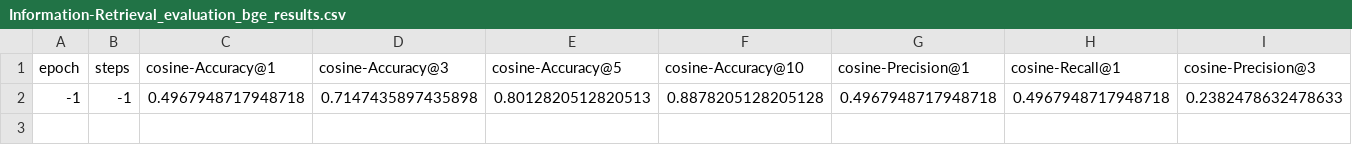
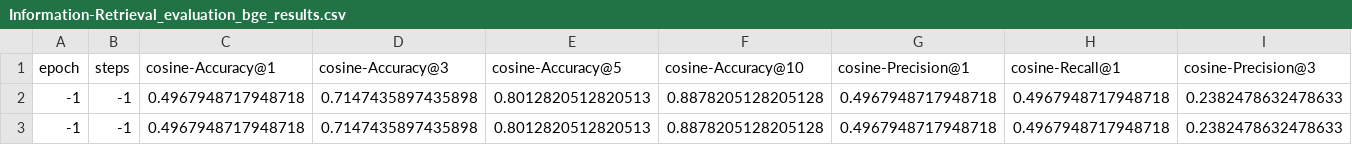
Before and after one commit to Immortal-Pi/LLM-Llamaindex-and-Llama2, a CSV file: advanceRAG/results/Information-Retrieval_evaluation_bge_results.csv, drawn as a sheet; only a part is shown; rows hold the shown columns only; the diff names each change by its address in the sheet, - before the commit and + after, or states it on an @@ line.

```diff
--- a/advanceRAG/results/Information-Retrieval_evaluation_bge_results.csv
+++ b/advanceRAG/results/Information-Retrieval_evaluation_bge_results.csv
+row 3: -1 | -1 | 0.4967948717948718 | 0.7147435897435898 | 0.8012820512820513 | 0.8878205128205128 | 0.4967948717948718 | 0.4967948717948718 | 0.2382478632478633
```
Also changed, not shown: advanceRAG/results/Information-Retrieval_evaluation_finetuned_results.csv, 2 other files.
